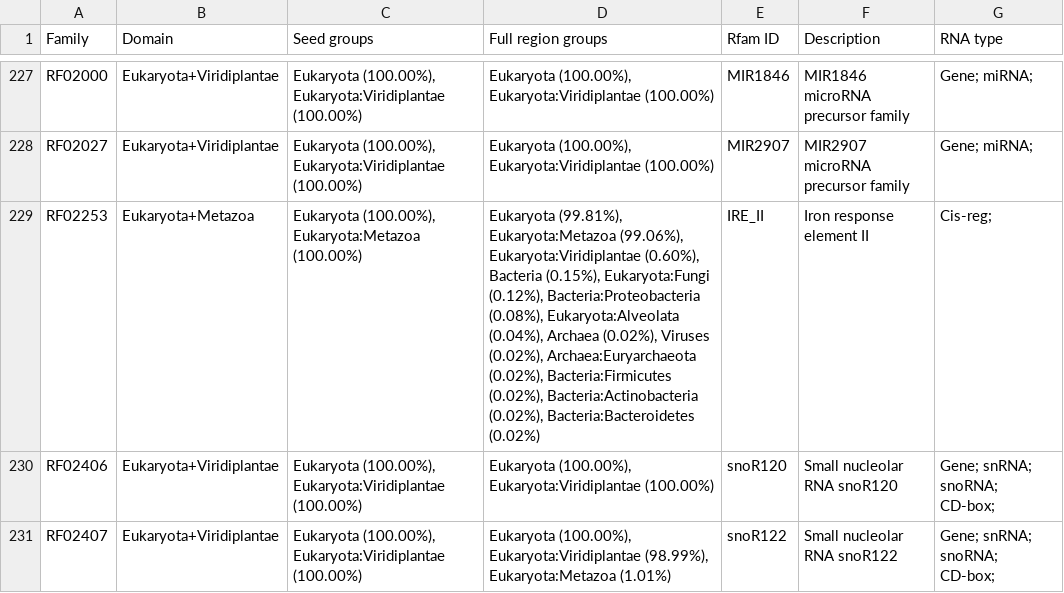
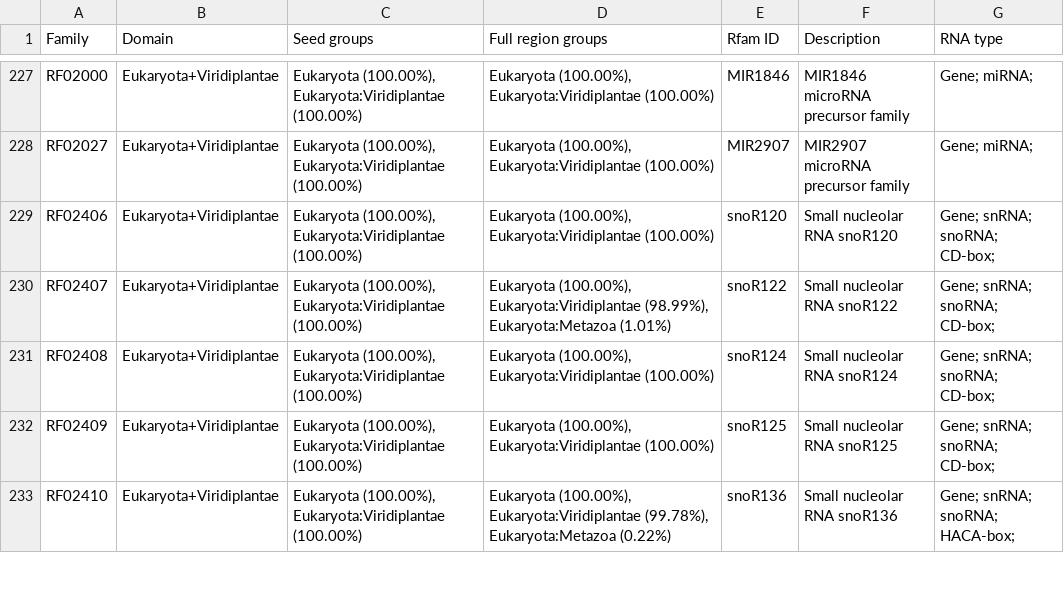
Before and after one commit to Rfam/rfam-taxonomy, a CSV file: domains/viridiplantae.csv, drawn as a sheet; only a part is shown, gaps mark what is left out; the shorter side is filled out with more unchanged rows.

```diff
--- a/domains/viridiplantae.csv
+++ b/domains/viridiplantae.csv
@@ -228,3 +228,2 @@ RF02000,Eukaryota+Viridiplantae,"Eukaryota (100.00%), Eukaryota:Viridiplantae (1
 RF02027,Eukaryota+Viridiplantae,"Eukaryota (100.00%), Eukaryota:Viridiplantae (100.00%)","Eukaryota (100.00%), Eukaryota:Viridiplantae (100.00%)",MIR2907,MIR2907 microRNA precursor family,Gene; miRNA;
-RF02253,Eukaryota+Metazoa,"Eukaryota (100.00%), Eukaryota:Metazoa (100.00%)","Eukaryota (99.81%), Eukaryota:Metazoa (99.06%), Eukaryota:Viridiplantae (0.60%), Bacteria (0.15%), Eukaryota:Fungi (0.12%), Bacteria:Proteobacteria (0.08%), Eukaryota:Alveolata (0.04%), Archaea (0.02%), Viruses (0.02%), Archaea:Euryarchaeota (0.02%), Bacteria:Firmicutes (0.02%), Bacteria:Actinobacteria (0.02%), Bacteria:Bacteroidetes (0.02%)",IRE_II,Iron response element II,Cis-reg;
 RF02406,Eukaryota+Viridiplantae,"Eukaryota (100.00%), Eukaryota:Viridiplantae (100.00%)","Eukaryota (100.00%), Eukaryota:Viridiplantae (100.00%)",snoR120,Small nucleolar RNA snoR120,Gene; snRNA; snoRNA; CD-box;
```
Also changed, not shown: 1 other file.
